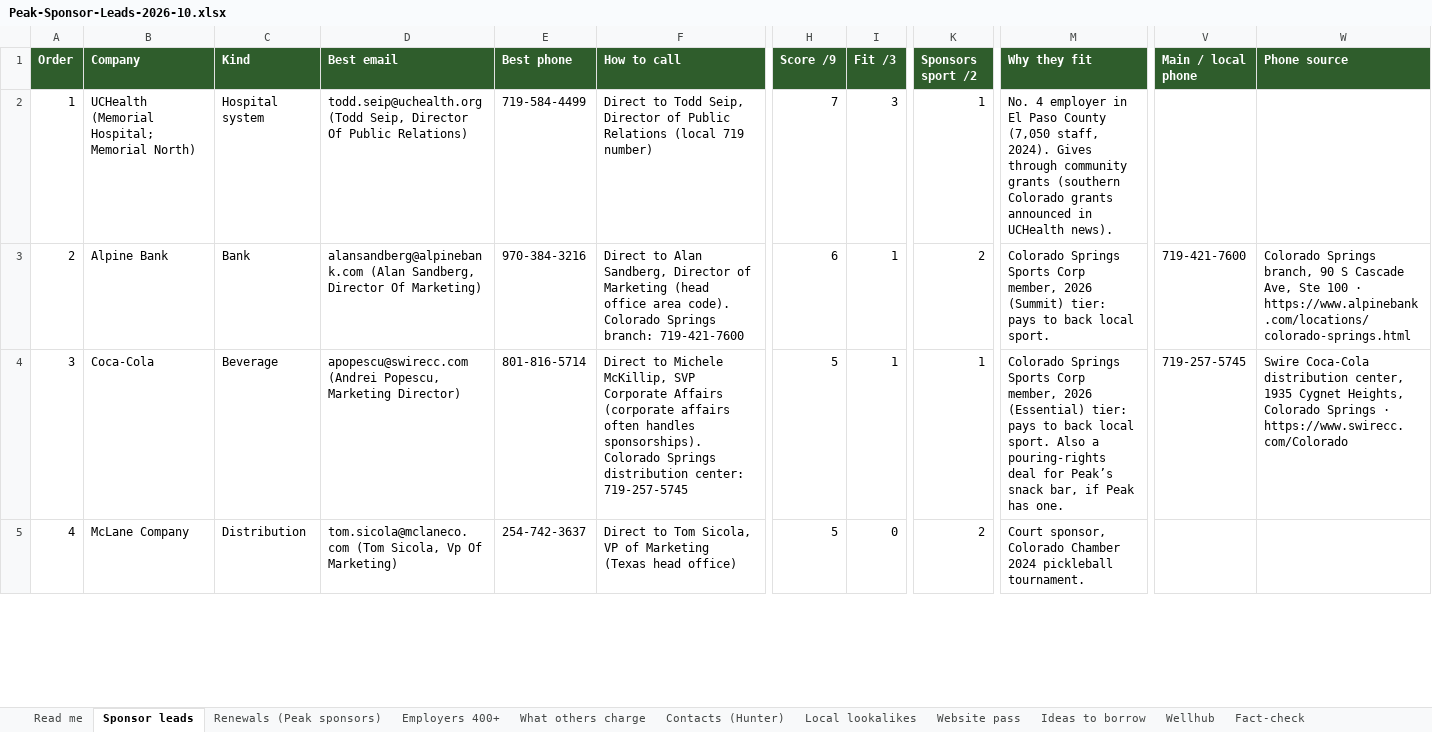
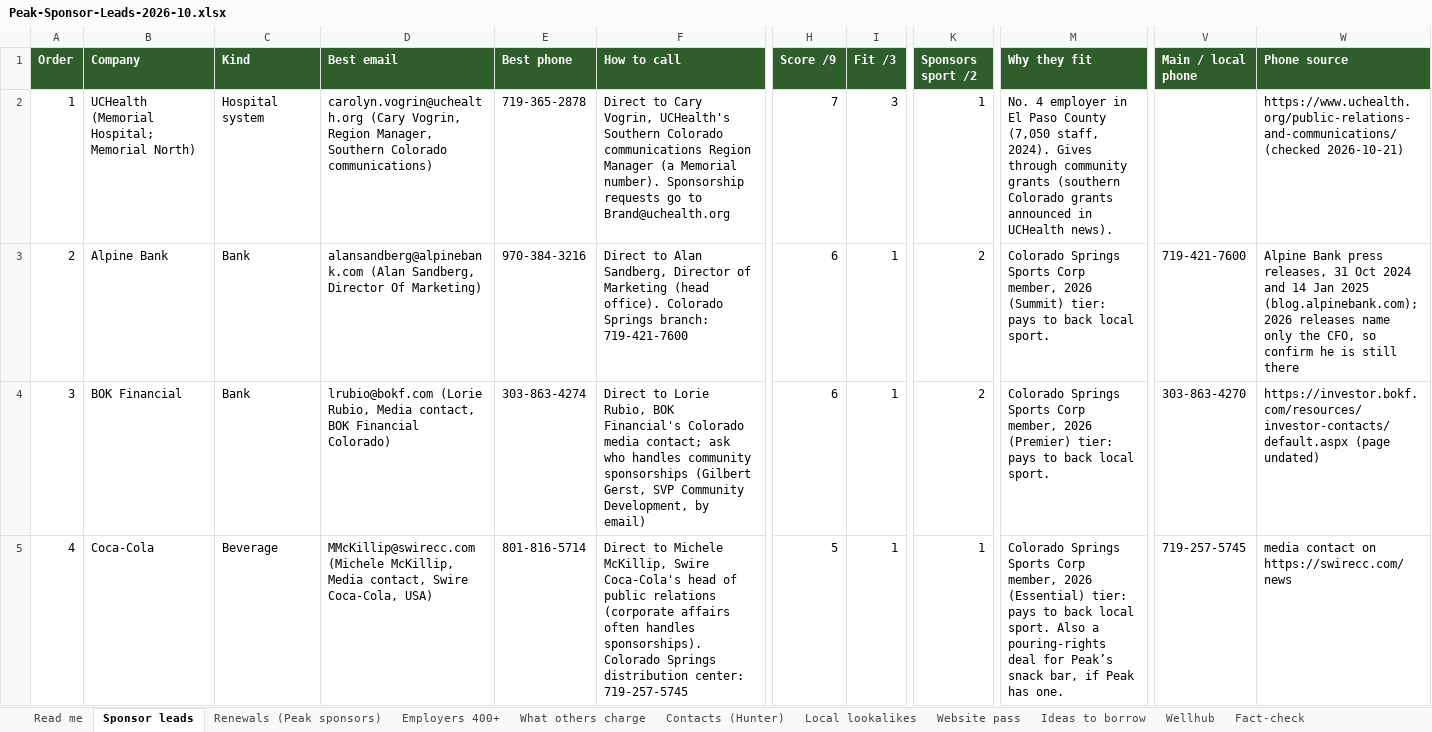
Before and after one commit to traversePlatforms/workspace, an Excel workbook: matthew/peak-pickleball-sponsorship/Peak-Sponsor-Leads-2026-10.xlsx, sheet Sponsor leads, drawn as a sheet; only a part is shown, gaps mark what is left out; values as stored, in another font and other column widths than the file's, no borders; the diff covers the shown part only; the diff names each change by its address in the sheet, - before the commit and + after, or states it on an @@ line.

```diff
--- a/matthew/peak-pickleball-sponsorship/Peak-Sponsor-Leads-2026-10.xlsx (sheet Sponsor leads)
+++ b/matthew/peak-pickleball-sponsorship/Peak-Sponsor-Leads-2026-10.xlsx (sheet Sponsor leads)
-D2 (Best email): todd.seip@uchealth.org (Todd Seip, Director Of Public Relations)
+D2 (Best email): carolyn.vogrin@uchealth.org (Cary Vogrin, Region Manager, Southern Colorado communications)
-E2 (Best phone): 719-584-4499
+E2 (Best phone): 719-365-2878
-F2 (How to call): Direct to Todd Seip, Director of Public Relations (local 719 number)
+F2 (How to call): Direct to Cary Vogrin, UCHealth's Southern Colorado communications Region Manager (a Memorial number). Sponsorship requests go to Brand@uchealth.org
-W2 (Phone source): (empty)
+W2 (Phone source): https://www.uchealth.org/public-relations-and-communications/ (checked 2026-10-21)
-F3 (How to call): …Marketing (head office area code). Colorado Springs…
+F3 (How to call): …Marketing (head office). Colorado Springs…
-W3 (Phone source): Colorado Springs branch, 90 S Cascade Ave, Ste 100 · https://www.alpinebank.com/locations/colorado-springs.html
+W3 (Phone source): Alpine Bank press releases, 31 Oct 2024 and 14 Jan 2025 (blog.alpinebank.com); 2026 releases name only the CFO, so confirm he is still there
-B4 (Company): Coca-Cola
+B4 (Company): BOK Financial
-C4 (Kind): Beverage
+C4 (Kind): Bank
-D4 (Best email): apopescu@swirecc.com (Andrei Popescu, Marketing Director)
+D4 (Best email): lrubio@bokf.com (Lorie Rubio, Media contact, BOK Financial Colorado)
-E4 (Best phone): 801-816-5714
+E4 (Best phone): 303-863-4274
-F4 (How to call): Direct to Michele McKillip, SVP Corporate Affairs (corporate affairs often handles sponsorships). Colorado Springs distribution center: 719-257-5745
+F4 (How to call): Direct to Lorie Rubio, BOK Financial's Colorado media contact; ask who handles community sponsorships (Gilbert Gerst, SVP Community Development, by email)
-H4 (Score /9): 5
+H4 (Score /9): 6
-K4 (Sponsors sport /2): 1
+K4 (Sponsors sport /2): 2
-M4 (Why they fit): …member, 2026 (Essential) tier: pays to back local sport. Also a pouring-rights deal for Peak’s snack bar, if Peak has one.
+M4 (Why they fit): …member, 2026 (Premier) tier: pays to back local sport.
-V4 (Main / local phone): 719-257-5745
+V4 (Main / local phone): 303-863-4270
-W4 (Phone source): Swire Coca-Cola distribution center, 1935 Cygnet Heights, Colorado Springs · https://www.swirecc.com/Colorado
+W4 (Phone source): https://investor.bokf.com/resources/investor-contacts/default.aspx (page undated)
-B5 (Company): McLane Company
+B5 (Company): Coca-Cola
-C5 (Kind): Distribution
+C5 (Kind): Beverage
-D5 (Best email): tom.sicola@mclaneco.com (Tom Sicola, Vp Of Marketing)
+D5 (Best email): MMcKillip@swirecc.com (Michele McKillip, Media contact, Swire Coca-Cola, USA)
-E5 (Best phone): 254-742-3637
+E5 (Best phone): 801-816-5714
-F5 (How to call): Direct to Tom Sicola, VP of Marketing (Texas head office)
+F5 (How to call): Direct to Michele McKillip, Swire Coca-Cola's head of public relations (corporate affairs often handles sponsorships). Colorado Springs distribution center: 719-257-5745
-I5 (Fit /3): 0
+I5 (Fit /3): 1
-K5 (Sponsors sport /2): 2
+K5 (Sponsors sport /2): 1
-M5 (Why they fit): Court sponsor, Colorado Chamber 2024 pickleball tournament.
+M5 (Why they fit): Colorado Springs Sports Corp member, 2026 (Essential) tier: pays to back local sport. Also a pouring-rights deal for Peak’s snack bar, if Peak has one.
-V5 (Main / local phone): (empty)
+V5 (Main / local phone): 719-257-5745
-W5 (Phone source): (empty)
+W5 (Phone source): media contact on https://swirecc.com/news
```
Also changed, not shown: 357 edited cells elsewhere in this sheet, sheet Contacts (Hunter), 6 other files.
